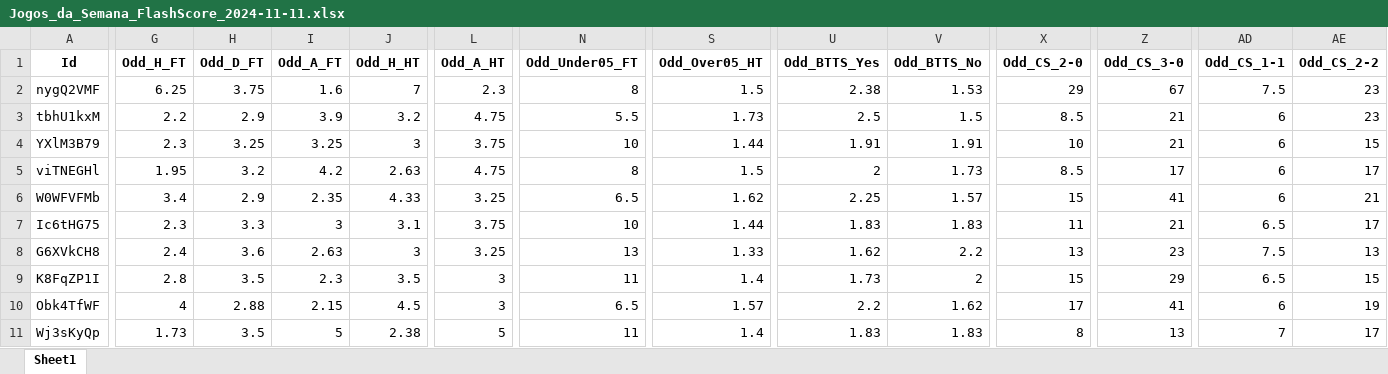
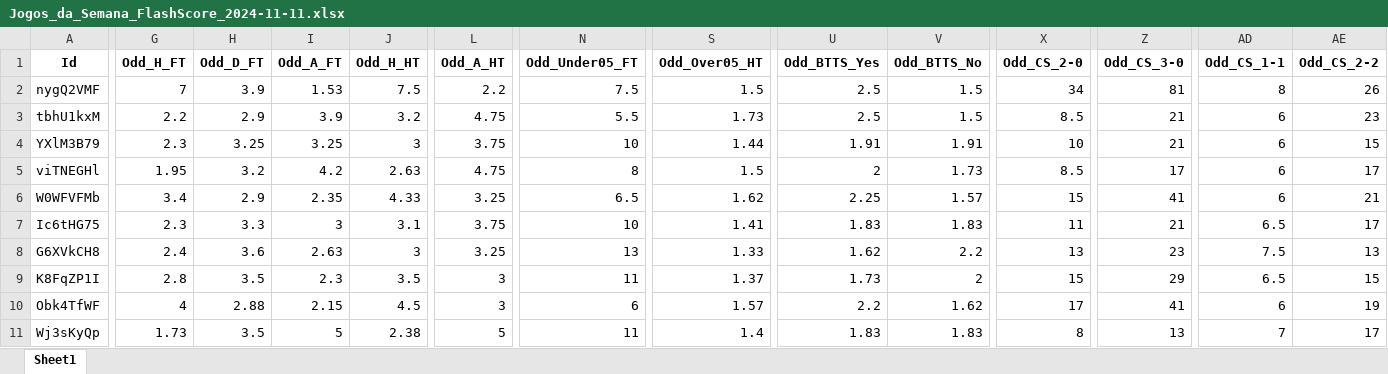
Before and after one commit to mtprado88/jogos_full, an Excel workbook: Jogos_da_Semana_FlashScore_2024-11-11.xlsx, sheet Sheet1, drawn as a sheet; only a part is shown, gaps mark what is left out; values as stored, in another font and other column widths than the file's, no borders; the diff covers the shown part only; the diff names each change by its address in the sheet, - before the commit and + after, or states it on an @@ line.

Commit message:
Atualizando o arquivo XLSX

```diff
--- a/Jogos_da_Semana_FlashScore_2024-11-11.xlsx (sheet Sheet1)
+++ b/Jogos_da_Semana_FlashScore_2024-11-11.xlsx (sheet Sheet1)
-G2 (Odd_H_FT): 6.25
+G2 (Odd_H_FT): 7
-H2 (Odd_D_FT): 3.75
+H2 (Odd_D_FT): 3.9
-I2 (Odd_A_FT): 1.6
+I2 (Odd_A_FT): 1.53
-J2 (Odd_H_HT): 7
+J2 (Odd_H_HT): 7.5
-L2 (Odd_A_HT): 2.3
+L2 (Odd_A_HT): 2.2
-N2 (Odd_Under05_FT): 8
+N2 (Odd_Under05_FT): 7.5
-U2 (Odd_BTTS_Yes): 2.38
+U2 (Odd_BTTS_Yes): 2.5
-V2 (Odd_BTTS_No): 1.53
+V2 (Odd_BTTS_No): 1.5
-X2 (Odd_CS_2-0): 29
+X2 (Odd_CS_2-0): 34
-Z2 (Odd_CS_3-0): 67
+Z2 (Odd_CS_3-0): 81
-AD2 (Odd_CS_1-1): 7.5
+AD2 (Odd_CS_1-1): 8
-AE2 (Odd_CS_2-2): 23
+AE2 (Odd_CS_2-2): 26
-S7 (Odd_Over05_HT): 1.44
+S7 (Odd_Over05_HT): 1.41
-S9 (Odd_Over05_HT): 1.4
+S9 (Odd_Over05_HT): 1.37
-N10 (Odd_Under05_FT): 6.5
+N10 (Odd_Under05_FT): 6
```
Also changed, not shown: 14 edited cells elsewhere in this sheet.
